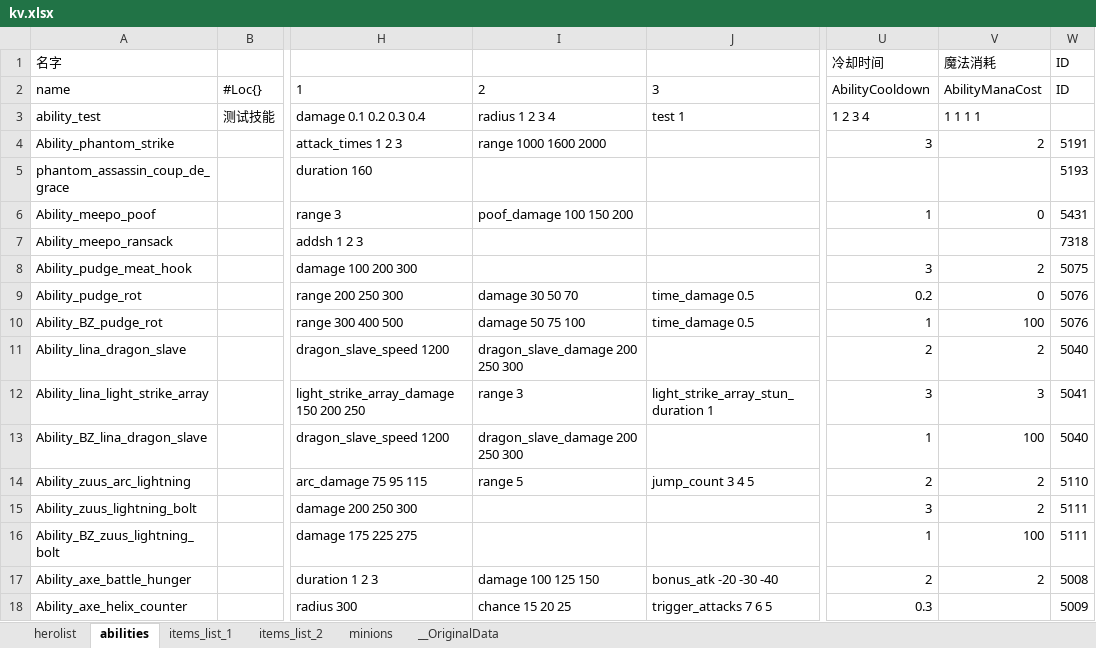
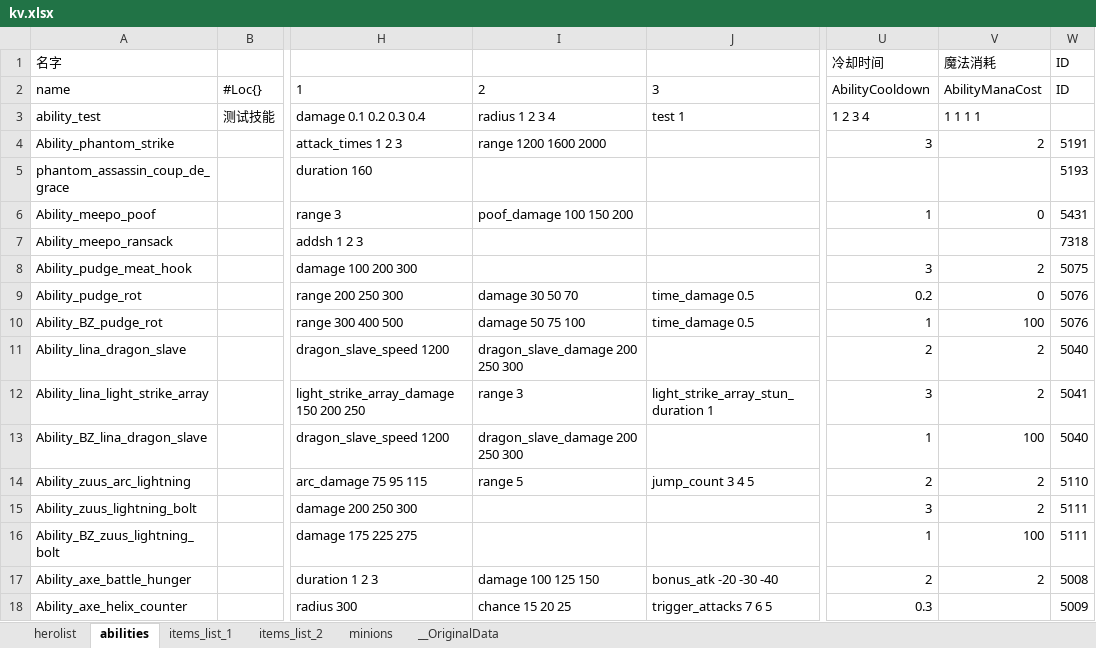
Before and after one commit to york99alex/dafuwengx, an Excel workbook: excels/kv.xlsx, sheet abilities, drawn as a sheet; only a part is shown, gaps mark what is left out; values as stored, in another font and other column widths than the file's, no borders; the diff names each change by its address in the sheet, - before the commit and + after, or states it on an @@ line.

```diff
--- a/excels/kv.xlsx (sheet abilities)
+++ b/excels/kv.xlsx (sheet abilities)
-I4: range 1000 1600 2000
+I4: range 1200 1600 2000
-V12 (魔法消耗): 3
+V12 (魔法消耗): 2
```
Also changed, not shown: sheet minions, formulas that keep their value, 22 other files.
